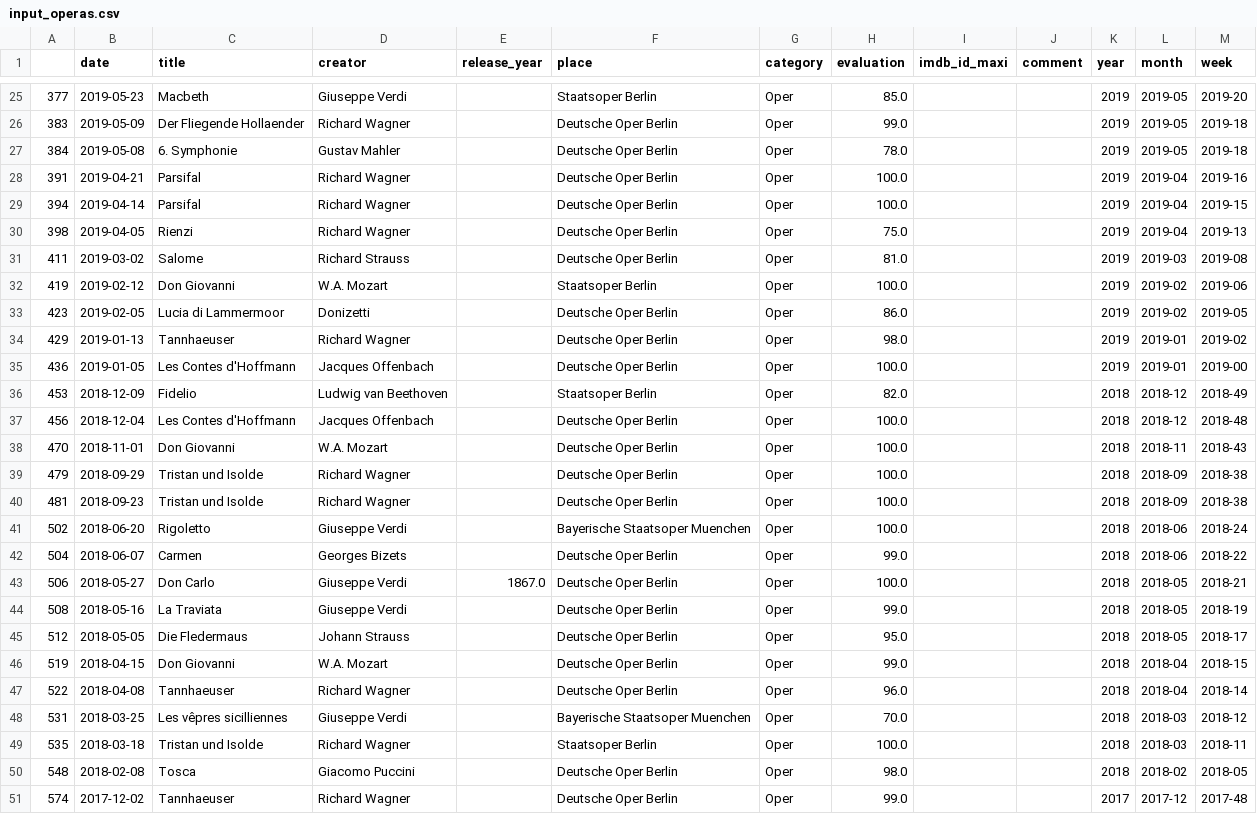
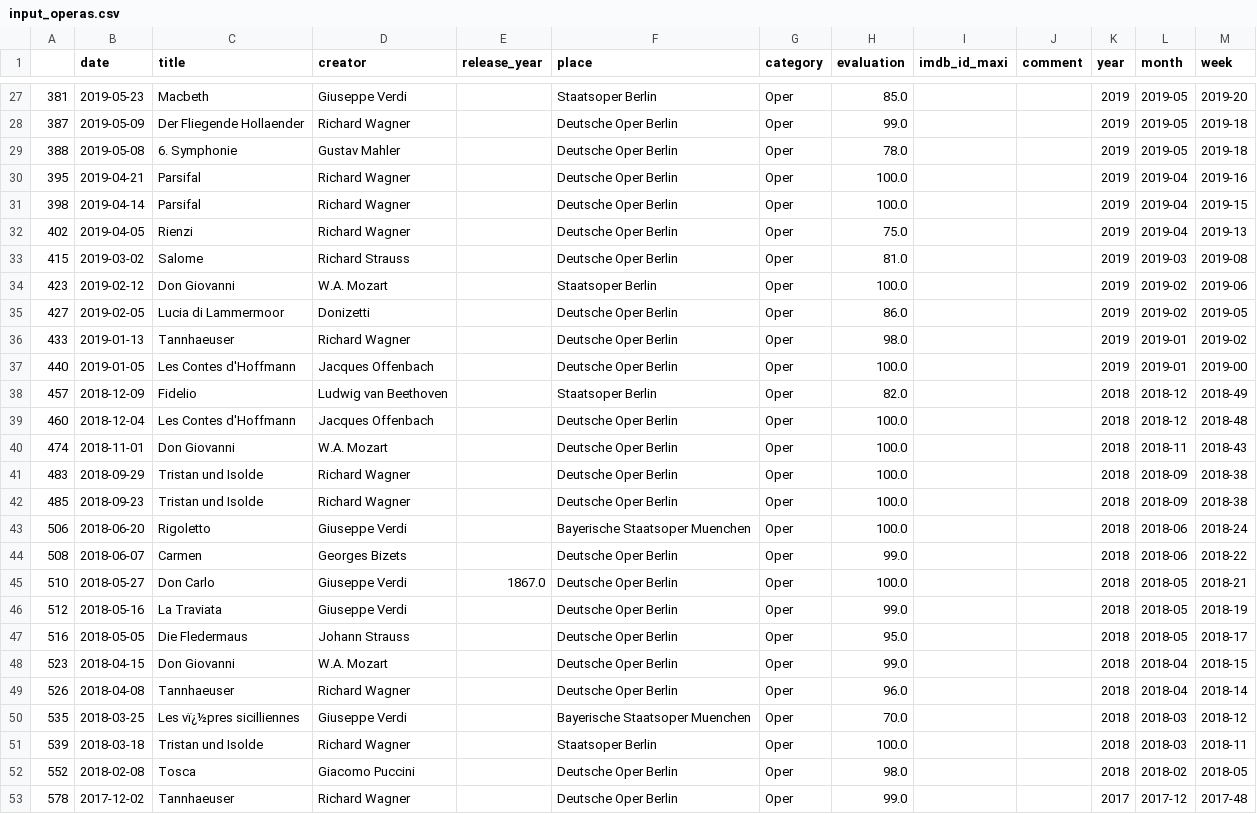
Before and after one commit to muellermax/movie-opera-diary, a CSV file: wrangling_scripts/input_operas.csv, drawn as a sheet; only a part is shown, gaps mark what is left out; the diff covers the shown part only.

```diff
--- a/wrangling_scripts/input_operas.csv
+++ b/wrangling_scripts/input_operas.csv
@@ -25,27 +27,27 @@
-377,2019-05-23,Macbeth,Giuseppe Verdi,,Staatsoper Berlin,Oper,85.0,,,2019,2019-05,2019-20
-383,2019-05-09,Der Fliegende Hollaender,Richard Wagner,,Deutsche Oper Berlin,Oper,99.0,,,2019,2019-05,2019-18
-384,2019-05-08,6. Symphonie,Gustav Mahler,,Deutsche Oper Berlin,Oper,78.0,,,2019,2019-05,2019-18
-391,2019-04-21,Parsifal,Richard Wagner,,Deutsche Oper Berlin,Oper,100.0,,,2019,2019-04,2019-16
-394,2019-04-14,Parsifal,Richard Wagner,,Deutsche Oper Berlin,Oper,100.0,,,2019,2019-04,2019-15
-398,2019-04-05,Rienzi,Richard Wagner,,Deutsche Oper Berlin,Oper,75.0,,,2019,2019-04,2019-13
-411,2019-03-02,Salome,Richard Strauss,,Deutsche Oper Berlin,Oper,81.0,,,2019,2019-03,2019-08
-419,2019-02-12,Don Giovanni,W.A. Mozart,,Staatsoper Berlin,Oper,100.0,,,2019,2019-02,2019-06
-423,2019-02-05,Lucia di Lammermoor,Donizetti,,Deutsche Oper Berlin,Oper,86.0,,,2019,2019-02,2019-05
-429,2019-01-13,Tannhaeuser,Richard Wagner,,Deutsche Oper Berlin,Oper,98.0,,,2019,2019-01,2019-02
-436,2019-01-05,Les Contes d'Hoffmann,Jacques Offenbach,,Deutsche Oper Berlin,Oper,100.0,,,2019,2019-01,2019-00
-453,2018-12-09,Fidelio,Ludwig van Beethoven,,Staatsoper Berlin,Oper,82.0,,,2018,2018-12,2018-49
-456,2018-12-04,Les Contes d'Hoffmann,Jacques Offenbach,,Deutsche Oper Berlin,Oper,100.0,,,2018,2018-12,2018-48
-470,2018-11-01,Don Giovanni,W.A. Mozart,,Deutsche Oper Berlin,Oper,100.0,,,2018,2018-11,2018-43
-479,2018-09-29,Tristan und Isolde,Richard Wagner,,Deutsche Oper Berlin,Oper,100.0,,,2018,2018-09,2018-38
-481,2018-09-23,Tristan und Isolde,Richard Wagner,,Deutsche Oper Berlin,Oper,100.0,,,2018,2018-09,2018-38
-502,2018-06-20,Rigoletto,Giuseppe Verdi,,Bayerische Staatsoper Muenchen,Oper,100.0,,,2018,2018-06,2018-24
-504,2018-06-07,Carmen,Georges Bizets,,Deutsche Oper Berlin,Oper,99.0,,,2018,2018-06,2018-22
-506,2018-05-27,Don Carlo,Giuseppe Verdi,1867.0,Deutsche Oper Berlin,Oper,100.0,,,2018,2018-05,2018-21
-508,2018-05-16,La Traviata,Giuseppe Verdi,,Deutsche Oper Berlin,Oper,99.0,,,2018,2018-05,2018-19
-512,2018-05-05,Die Fledermaus,Johann Strauss,,Deutsche Oper Berlin,Oper,95.0,,,2018,2018-05,2018-17
-519,2018-04-15,Don Giovanni,W.A. Mozart,,Deutsche Oper Berlin,Oper,99.0,,,2018,2018-04,2018-15
-522,2018-04-08,Tannhaeuser,Richard Wagner,,Deutsche Oper Berlin,Oper,96.0,,,2018,2018-04,2018-14
-531,2018-03-25,Les vêpres sicilliennes,Giuseppe Verdi,,Bayerische Staatsoper Muenchen,Oper,70.0,,,2018,2018-03,2018-12
-535,2018-03-18,Tristan und Isolde,Richard Wagner,,Staatsoper Berlin,Oper,100.0,,,2018,2018-03,2018-11
-548,2018-02-08,Tosca,Giacomo Puccini,,Deutsche Oper Berlin,Oper,98.0,,,2018,2018-02,2018-05
-574,2017-12-02,Tannhaeuser,Richard Wagner,,Deutsche Oper Berlin,Oper,99.0,,,2017,2017-12,2017-48
+381,2019-05-23,Macbeth,Giuseppe Verdi,,Staatsoper Berlin,Oper,85.0,,,2019,2019-05,2019-20
+387,2019-05-09,Der Fliegende Hollaender,Richard Wagner,,Deutsche Oper Berlin,Oper,99.0,,,2019,2019-05,2019-18
+388,2019-05-08,6. Symphonie,Gustav Mahler,,Deutsche Oper Berlin,Oper,78.0,,,2019,2019-05,2019-18
+395,2019-04-21,Parsifal,Richard Wagner,,Deutsche Oper Berlin,Oper,100.0,,,2019,2019-04,2019-16
+398,2019-04-14,Parsifal,Richard Wagner,,Deutsche Oper Berlin,Oper,100.0,,,2019,2019-04,2019-15
+402,2019-04-05,Rienzi,Richard Wagner,,Deutsche Oper Berlin,Oper,75.0,,,2019,2019-04,2019-13
+415,2019-03-02,Salome,Richard Strauss,,Deutsche Oper Berlin,Oper,81.0,,,2019,2019-03,2019-08
+423,2019-02-12,Don Giovanni,W.A. Mozart,,Staatsoper Berlin,Oper,100.0,,,2019,2019-02,2019-06
+427,2019-02-05,Lucia di Lammermoor,Donizetti,,Deutsche Oper Berlin,Oper,86.0,,,2019,2019-02,2019-05
+433,2019-01-13,Tannhaeuser,Richard Wagner,,Deutsche Oper Berlin,Oper,98.0,,,2019,2019-01,2019-02
+440,2019-01-05,Les Contes d'Hoffmann,Jacques Offenbach,,Deutsche Oper Berlin,Oper,100.0,,,2019,2019-01,2019-00
+457,2018-12-09,Fidelio,Ludwig van Beethoven,,Staatsoper Berlin,Oper,82.0,,,2018,2018-12,2018-49
+460,2018-12-04,Les Contes d'Hoffmann,Jacques Offenbach,,Deutsche Oper Berlin,Oper,100.0,,,2018,2018-12,2018-48
+474,2018-11-01,Don Giovanni,W.A. Mozart,,Deutsche Oper Berlin,Oper,100.0,,,2018,2018-11,2018-43
+483,2018-09-29,Tristan und Isolde,Richard Wagner,,Deutsche Oper Berlin,Oper,100.0,,,2018,2018-09,2018-38
+485,2018-09-23,Tristan und Isolde,Richard Wagner,,Deutsche Oper Berlin,Oper,100.0,,,2018,2018-09,2018-38
+506,2018-06-20,Rigoletto,Giuseppe Verdi,,Bayerische Staatsoper Muenchen,Oper,100.0,,,2018,2018-06,2018-24
+508,2018-06-07,Carmen,Georges Bizets,,Deutsche Oper Berlin,Oper,99.0,,,2018,2018-06,2018-22
+510,2018-05-27,Don Carlo,Giuseppe Verdi,1867.0,Deutsche Oper Berlin,Oper,100.0,,,2018,2018-05,2018-21
+512,2018-05-16,La Traviata,Giuseppe Verdi,,Deutsche Oper Berlin,Oper,99.0,,,2018,2018-05,2018-19
+516,2018-05-05,Die Fledermaus,Johann Strauss,,Deutsche Oper Berlin,Oper,95.0,,,2018,2018-05,2018-17
+523,2018-04-15,Don Giovanni,W.A. Mozart,,Deutsche Oper Berlin,Oper,99.0,,,2018,2018-04,2018-15
+526,2018-04-08,Tannhaeuser,Richard Wagner,,Deutsche Oper Berlin,Oper,96.0,,,2018,2018-04,2018-14
+535,2018-03-25,Les vï¿½pres sicilliennes,Giuseppe Verdi,,Bayerische Staatsoper Muenchen,Oper,70.0,,,2018,2018-03,2018-12
+539,2018-03-18,Tristan und Isolde,Richard Wagner,,Staatsoper Berlin,Oper,100.0,,,2018,2018-03,2018-11
+552,2018-02-08,Tosca,Giacomo Puccini,,Deutsche Oper Berlin,Oper,98.0,,,2018,2018-02,2018-05
+578,2017-12-02,Tannhaeuser,Richard Wagner,,Deutsche Oper Berlin,Oper,99.0,,,2017,2017-12,2017-48
```
Also changed, not shown: 2 added rows and 56 edited cells elsewhere in this file, wrangling_scripts/input_all.csv, wrangling_scripts/input_movies.csv, 2 other files.
